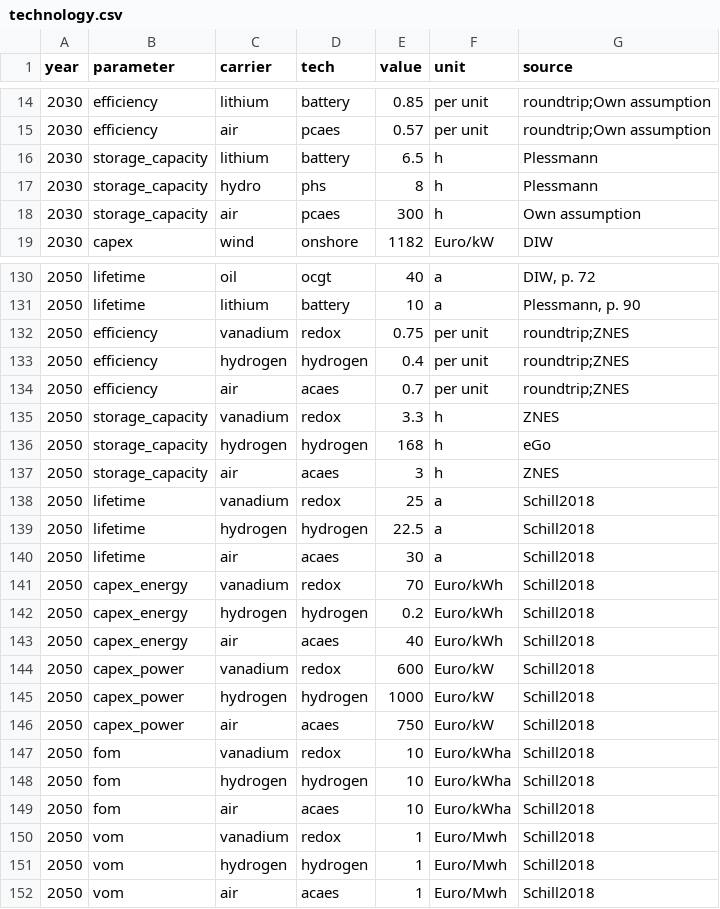
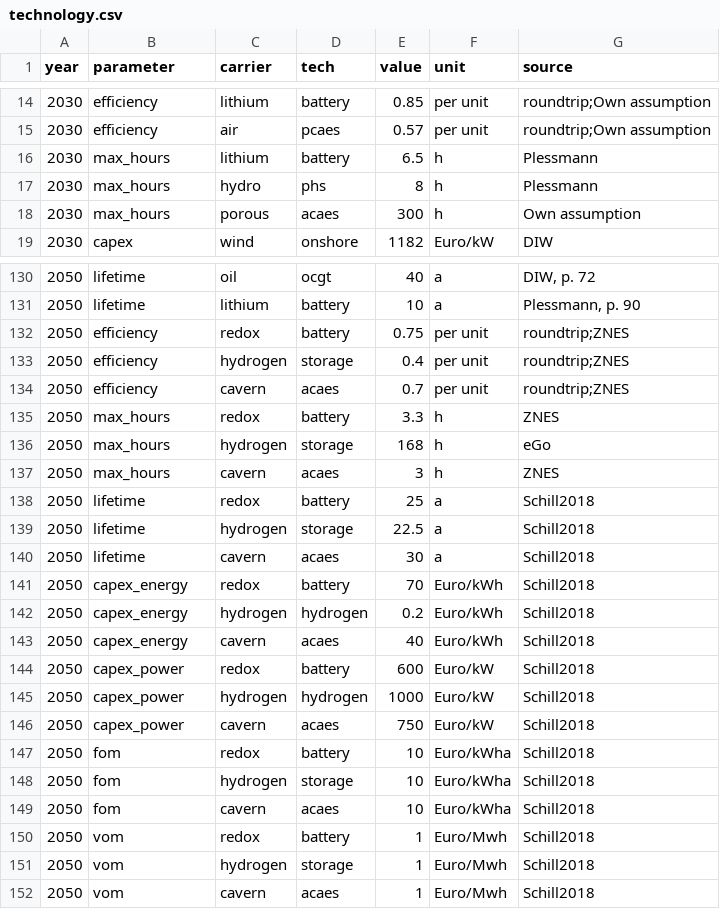
Before and after one commit to ZNES-datapackages/angus-input-data, a CSV file: technology/technology.csv, drawn as a sheet; only a part is shown, gaps mark what is left out; the diff covers the shown part only.

Commit message:
Update technology data

```diff
--- a/technology/technology.csv
+++ b/technology/technology.csv
@@ -15,5 +15,5 @@ year,parameter,carrier,tech,value,unit,source
 2030,efficiency,air,pcaes,0.57,per unit,roundtrip;Own assumption
-2030,storage_capacity,lithium,battery,6.5,h,Plessmann
-2030,storage_capacity,hydro,phs,8,h,Plessmann
-2030,storage_capacity,air,pcaes,300,h,Own assumption
+2030,max_hours,lithium,battery,6.5,h,Plessmann
+2030,max_hours,hydro,phs,8,h,Plessmann
+2030,max_hours,porous,acaes,300,h,Own assumption
 2030,capex,wind,onshore,1182,Euro/kW,DIW
@@ -131,22 +131,22 @@ year,parameter,carrier,tech,value,unit,source
 2050,lifetime,lithium,battery,10,a,"Plessmann, p. 90"
-2050,efficiency,vanadium,redox,0.75,per unit,roundtrip;ZNES
-2050,efficiency,hydrogen,hydrogen,0.4,per unit,roundtrip;ZNES
-2050,efficiency,air,acaes,0.7,per unit,roundtrip;ZNES
-2050,storage_capacity,vanadium,redox,3.3,h,ZNES
-2050,storage_capacity,hydrogen,hydrogen,168,h,eGo
-2050,storage_capacity,air,acaes,3,h,ZNES
-2050,lifetime,vanadium,redox,25,a,Schill2018
-2050,lifetime,hydrogen,hydrogen,22.5,a,Schill2018
-2050,lifetime,air,acaes,30,a,Schill2018
-2050,capex_energy,vanadium,redox,70,Euro/kWh,Schill2018
+2050,efficiency,redox,battery,0.75,per unit,roundtrip;ZNES
+2050,efficiency,hydrogen,storage,0.4,per unit,roundtrip;ZNES
+2050,efficiency,cavern,acaes,0.7,per unit,roundtrip;ZNES
+2050,max_hours,redox,battery,3.3,h,ZNES
+2050,max_hours,hydrogen,storage,168,h,eGo
+2050,max_hours,cavern,acaes,3,h,ZNES
+2050,lifetime,redox,battery,25,a,Schill2018
+2050,lifetime,hydrogen,storage,22.5,a,Schill2018
+2050,lifetime,cavern,acaes,30,a,Schill2018
+2050,capex_energy,redox,battery,70,Euro/kWh,Schill2018
 2050,capex_energy,hydrogen,hydrogen,0.2,Euro/kWh,Schill2018
-2050,capex_energy,air,acaes,40,Euro/kWh,Schill2018
-2050,capex_power,vanadium,redox,600,Euro/kW,Schill2018
+2050,capex_energy,cavern,acaes,40,Euro/kWh,Schill2018
+2050,capex_power,redox,battery,600,Euro/kW,Schill2018
 2050,capex_power,hydrogen,hydrogen,1000,Euro/kW,Schill2018
-2050,capex_power,air,acaes,750,Euro/kW,Schill2018
-2050,fom,vanadium,redox,10,Euro/kWha,Schill2018
-2050,fom,hydrogen,hydrogen,10,Euro/kWha,Schill2018
-2050,fom,air,acaes,10,Euro/kWha,Schill2018
-2050,vom,vanadium,redox,1,Euro/Mwh,Schill2018
-2050,vom,hydrogen,hydrogen,1,Euro/Mwh,Schill2018
-2050,vom,air,acaes,1,Euro/Mwh,Schill2018
+2050,capex_power,cavern,acaes,750,Euro/kW,Schill2018
+2050,fom,redox,battery,10,Euro/kWha,Schill2018
+2050,fom,hydrogen,storage,10,Euro/kWha,Schill2018
+2050,fom,cavern,acaes,10,Euro/kWha,Schill2018
+2050,vom,redox,battery,1,Euro/Mwh,Schill2018
+2050,vom,hydrogen,storage,1,Euro/Mwh,Schill2018
+2050,vom,cavern,acaes,1,Euro/Mwh,Schill2018
```
Also changed, not shown: 14 edited cells elsewhere in this file.
